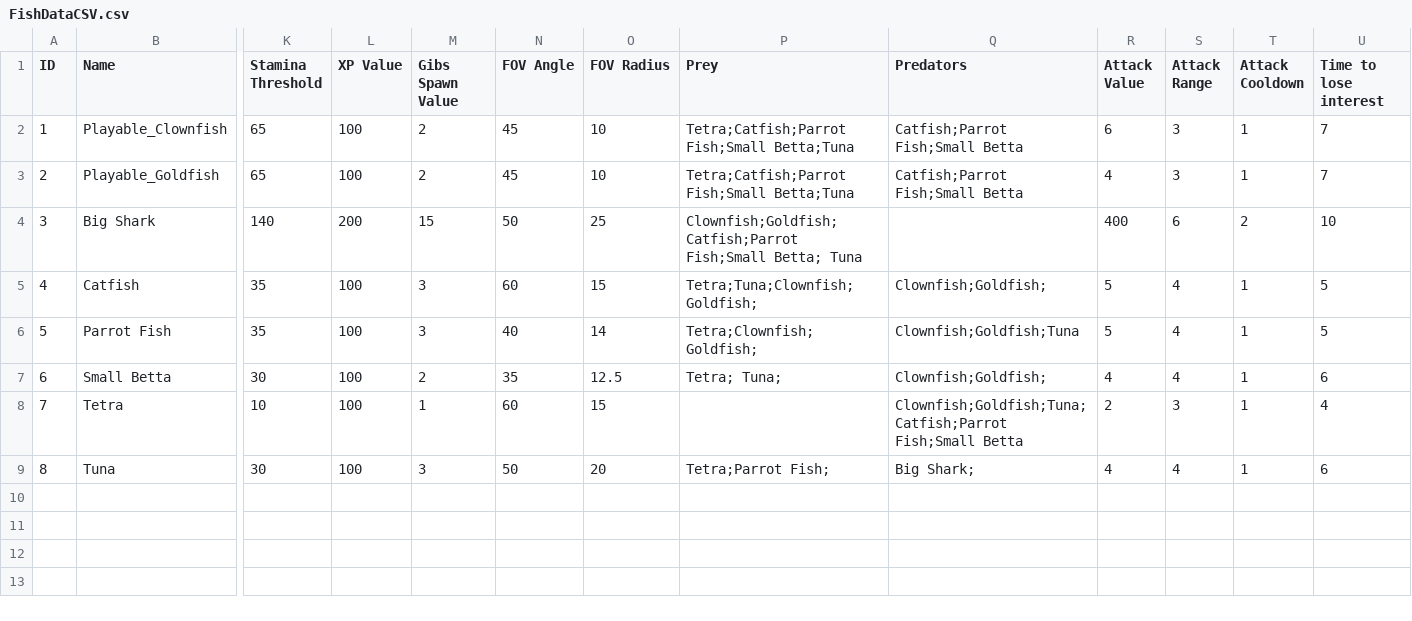
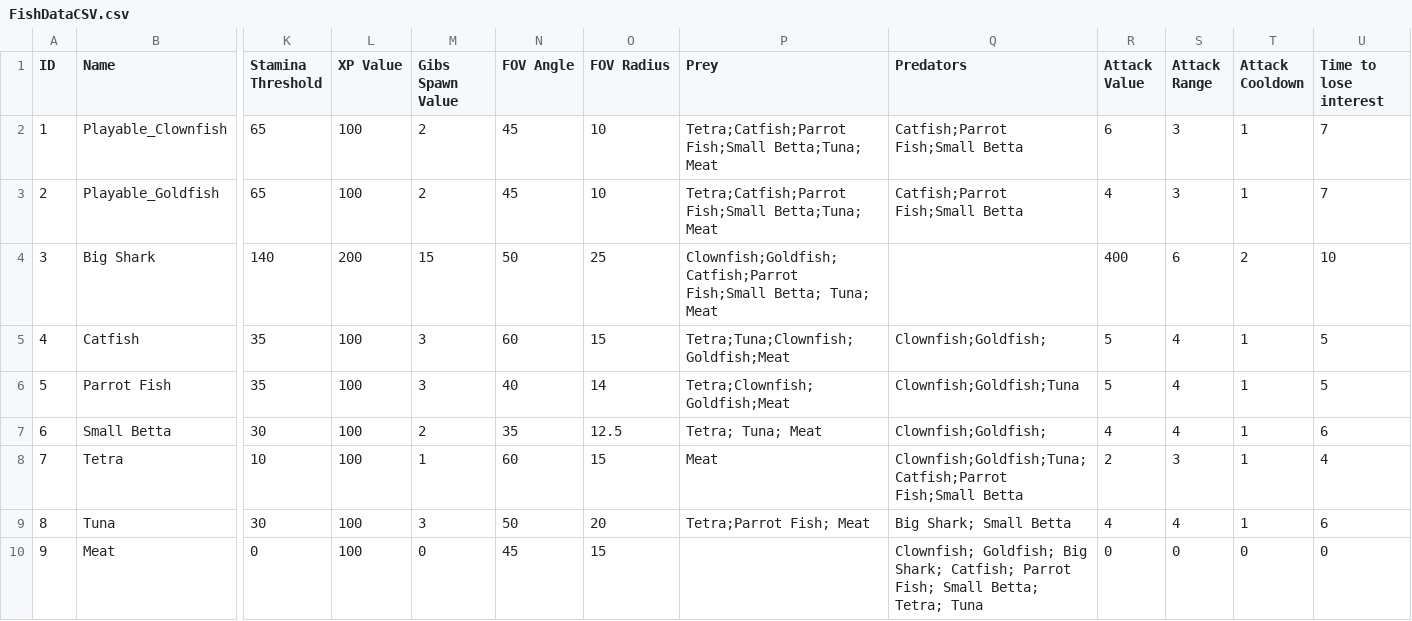
Before and after one commit to fad/Fusion-Fish, a CSV file: Assets/Editor/CSVs/FishDataCSV.csv, drawn as a sheet; only a part is shown, gaps mark what is left out; rows hold the shown columns only; the diff names each change by its address in the sheet, - before the commit and + after, or states it on an @@ line.

```diff
--- a/Assets/Editor/CSVs/FishDataCSV.csv
+++ b/Assets/Editor/CSVs/FishDataCSV.csv
-P2:P3 (Prey): Tetra;Catfish;Parrot Fish;Small Betta;Tuna
+P2:P3 (Prey): Tetra;Catfish;Parrot Fish;Small Betta;Tuna; Meat
-P4 (Prey): …Fish;Small Betta; Tuna
+P4 (Prey): …Fish;Small Betta; Tuna; Meat
-P5 (Prey): Tetra;Tuna;Clownfish;Goldfish;
+P5 (Prey): Tetra;Tuna;Clownfish;Goldfish;Meat
-P6 (Prey): Tetra;Clownfish;Goldfish;
+P6 (Prey): Tetra;Clownfish;Goldfish;Meat
-P7 (Prey): Tetra; Tuna;
+P7 (Prey): Tetra; Tuna; Meat
-P8 (Prey): (empty)
+P8 (Prey): Meat
-P9 (Prey): Tetra;Parrot Fish;
+P9 (Prey): Tetra;Parrot Fish; Meat
-Q9 (Predators): Big Shark;
+Q9 (Predators): Big Shark; Small Betta
+row 10: 9 | Meat | 0 | 100 | 0 | 45 | 15 |  | Clownfish; Goldfish; Big Shark; Catfish; Parrot Fish; Small Betta; Tetra; Tuna | 0 | 0 | 0 | 0
```
Also changed, not shown: 24 other files.
